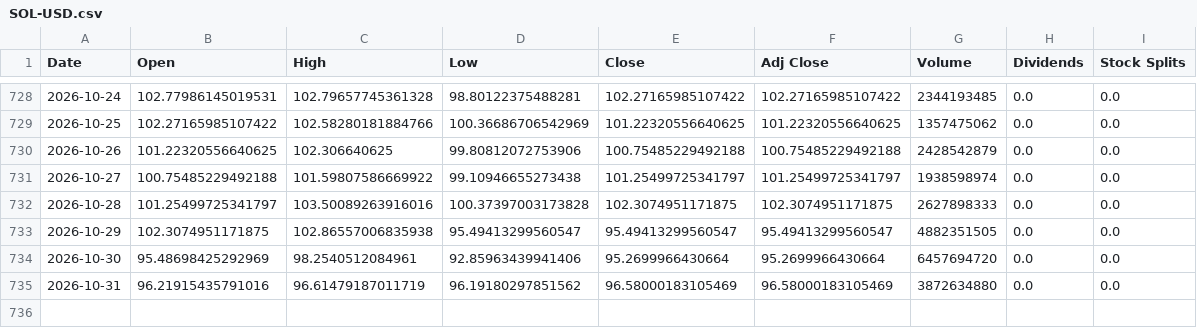
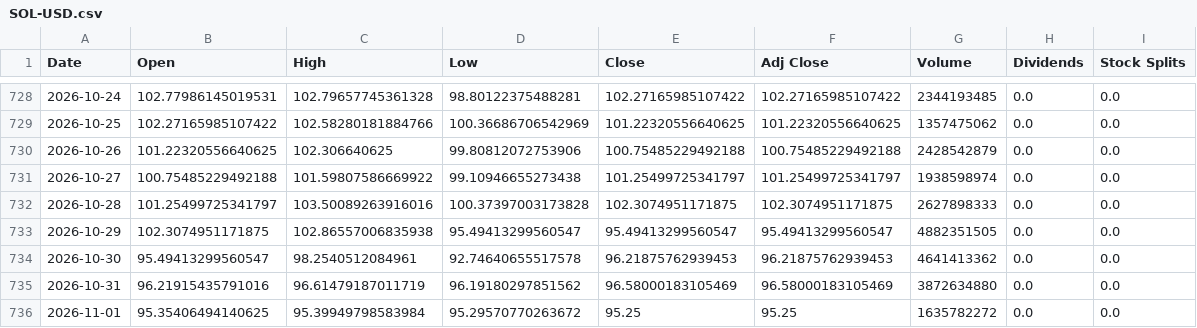
Before and after one commit to cheangiotou238-star/quant-multi-asset-engine, a CSV file: data/history/SOL-USD.csv, drawn as a sheet; only a part is shown, gaps mark what is left out.

```diff
--- a/data/history/SOL-USD.csv
+++ b/data/history/SOL-USD.csv
@@ -733,3 +733,4 @@ Date,Open,High,Low,Close,Adj Close,Volume,Dividends,Stock Splits
 2026-10-29,102.3074951171875,102.86557006835938,95.49413299560547,95.49413299560547,95.49413299560547,4882351505,0.0,0.0
-2026-10-30,95.48698425292969,98.2540512084961,92.85963439941406,95.2699966430664,95.2699966430664,6457694720,0.0,0.0
+2026-10-30,95.49413299560547,98.2540512084961,92.74640655517578,96.21875762939453,96.21875762939453,4641413362,0.0,0.0
 2026-10-31,96.21915435791016,96.61479187011719,96.19180297851562,96.58000183105469,96.58000183105469,3872634880,0.0,0.0
+2026-11-01,95.35406494140625,95.39949798583984,95.29570770263672,95.25,95.25,1635782272,0.0,0.0
```
Also changed, not shown: data/history/BTC-USD.csv, data/history/ETH-USD.csv, 15 other files.
